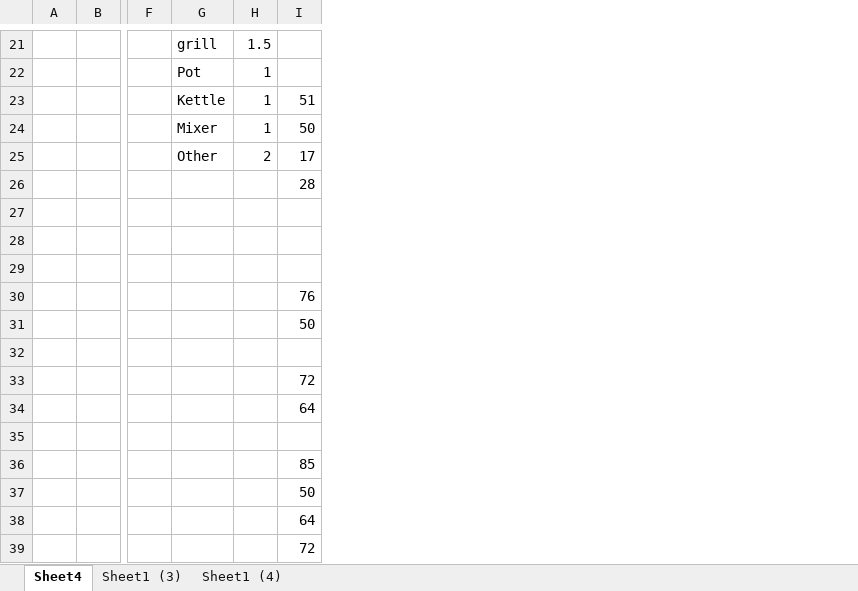
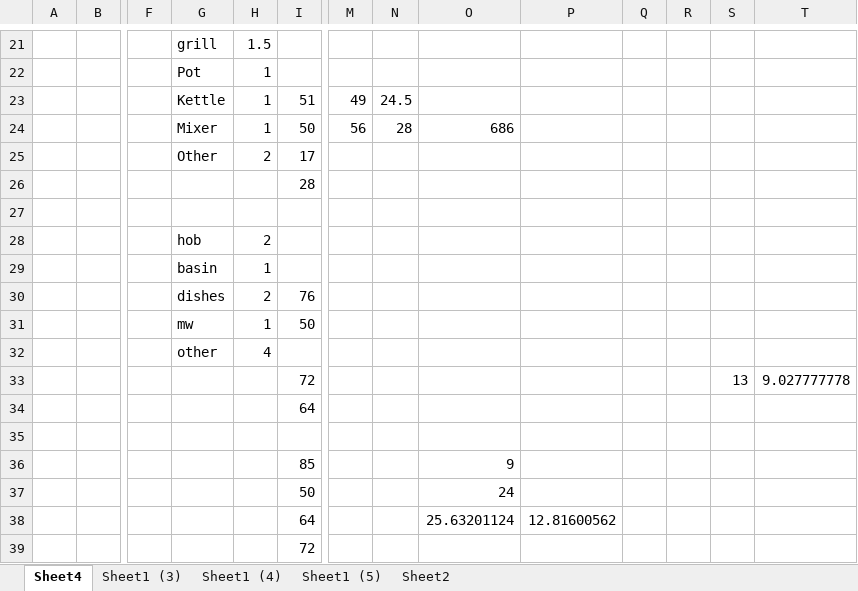
Before and after one commit to vr6/test2, an Excel workbook: kmm.xlsx, sheet Sheet4, drawn as a sheet; only a part is shown, gaps mark what is left out; values as stored, in another font and other column widths than the file's, no borders; the diff covers the shown part only; the diff names each change by its address in the sheet, - before the commit and + after, or states it on an @@ line.

```diff
--- a/kmm.xlsx (sheet Sheet4)
+++ b/kmm.xlsx (sheet Sheet4)
+sheet tab: Sheet1 (5)
+sheet tab: Sheet2
+column M, rows 23-24: 49 | 56
+column N, rows 23-24: 24.5 | 28
+column O, rows 24-38: 686 |  |  |  |  |  |  |  |  |  |  |  | 9 | 24 | 25.63201124
+column P, row 38: 12.81600562
+column Q, empty
+column R, empty
+column S, row 33: 13
+column T, row 33: 9.027777778
-G28: (empty)
+G28: hob
-H28: (empty)
+H28: 2
-G29: (empty)
+G29: basin
-H29: (empty)
+H29: 1
-G30: (empty)
+G30: dishes
-H30: (empty)
+H30: 2
-G31: (empty)
+G31: mw
-H31: (empty)
+H31: 1
-G32: (empty)
+G32: other
-H32: (empty)
+H32: 4
```
Also changed, not shown: 10 added rows, 2 removed rows and 9 edited cells elsewhere in this sheet, sheet Sheet1 (4), charts or pictures.
